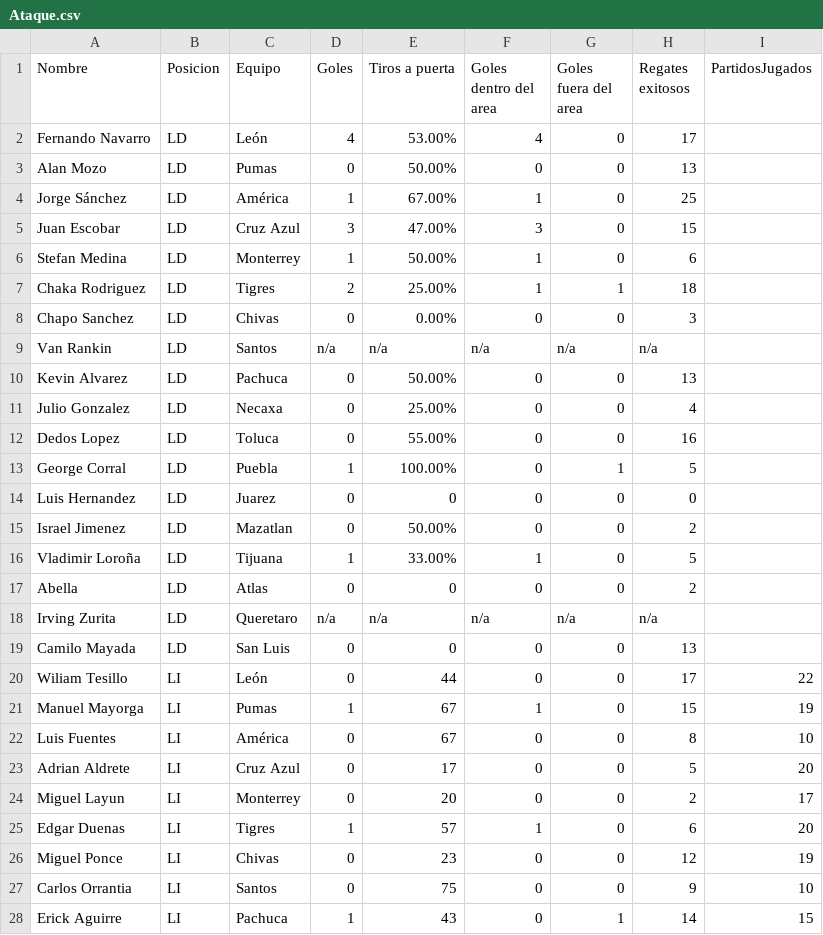
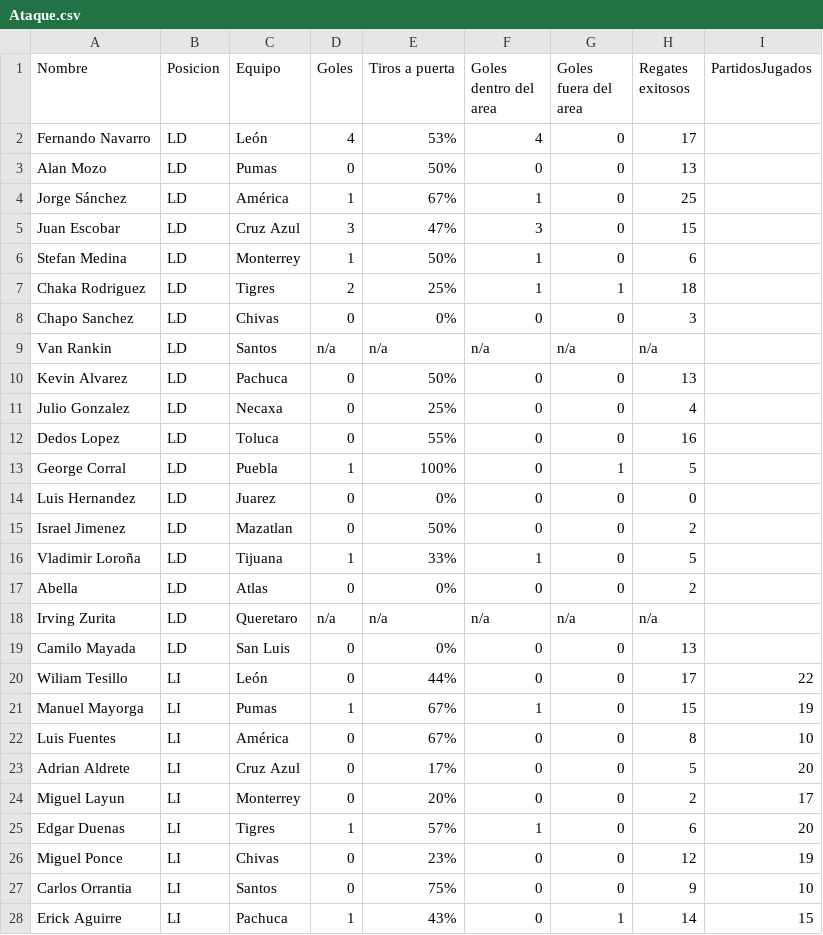
Before and after one commit to OscarCanongo/LabFutbol, a CSV file: Ataque.csv, drawn as a sheet; only a part is shown; the diff covers the shown part only.

Commit message:
Correcion de porcentajes

```diff
--- a/Ataque.csv
+++ b/Ataque.csv
@@ -1,28 +1,28 @@
 Nombre,Posicion,Equipo,Goles,Tiros a puerta,Goles dentro del area,Goles fuera del area,Regates exitosos ,PartidosJugados
-Fernando Navarro,LD,León,4,53.00%,4,0,17,
-Alan Mozo,LD,Pumas,0,50.00%,0,0,13,
-Jorge Sánchez,LD,América,1,67.00%,1,0,25,
-Juan Escobar,LD,Cruz Azul,3,47.00%,3,0,15,
-Stefan Medina,LD,Monterrey,1,50.00%,1,0,6,
-Chaka Rodriguez,LD,Tigres,2,25.00%,1,1,18,
-Chapo Sanchez,LD,Chivas,0,0.00%,0,0,3,
+Fernando Navarro,LD,León,4,53%,4,0,17,
+Alan Mozo,LD,Pumas,0,50%,0,0,13,
+Jorge Sánchez,LD,América,1,67%,1,0,25,
+Juan Escobar,LD,Cruz Azul,3,47%,3,0,15,
+Stefan Medina,LD,Monterrey,1,50%,1,0,6,
+Chaka Rodriguez,LD,Tigres,2,25%,1,1,18,
+Chapo Sanchez,LD,Chivas,0,0%,0,0,3,
 Van Rankin,LD,Santos,n/a,n/a,n/a,n/a,n/a,
-Kevin Alvarez,LD,Pachuca,0,50.00%,0,0,13,
-Julio Gonzalez,LD,Necaxa,0,25.00%,0,0,4,
-Dedos Lopez,LD,Toluca,0,55.00%,0,0,16,
-George Corral,LD,Puebla,1,100.00%,0,1,5,
-Luis Hernandez,LD,Juarez,0,0,0,0,0,
-Israel Jimenez,LD,Mazatlan,0,50.00%,0,0,2,
-Vladimir Loroña,LD,Tijuana,1,33.00%,1,0,5,
-Abella,LD,Atlas,0,0,0,0,2,
+Kevin Alvarez,LD,Pachuca,0,50%,0,0,13,
+Julio Gonzalez,LD,Necaxa,0,25%,0,0,4,
+Dedos Lopez,LD,Toluca,0,55%,0,0,16,
+George Corral,LD,Puebla,1,100%,0,1,5,
+Luis Hernandez,LD,Juarez,0,0%,0,0,0,
+Israel Jimenez,LD,Mazatlan,0,50%,0,0,2,
+Vladimir Loroña,LD,Tijuana,1,33%,1,0,5,
+Abella,LD,Atlas,0,0%,0,0,2,
 Irving Zurita,LD,Queretaro ,n/a,n/a,n/a,n/a,n/a,
-Camilo Mayada,LD,San Luis ,0,0,0,0,13,
-Wiliam Tesillo,LI,León,0,44,0,0,17,22
-Manuel Mayorga,LI,Pumas,1,67,1,0,15,19
-Luis Fuentes,LI,América,0,67,0,0,8,10
-Adrian Aldrete,LI,Cruz Azul,0,17,0,0,5,20
-Miguel Layun,LI,Monterrey,0,20,0,0,2,17
-Edgar Duenas,LI,Tigres,1,57,1,0,6,20
-Miguel Ponce,LI,Chivas,0,23,0,0,12,19
-Carlos Orrantia,LI,Santos,0,75,0,0,9,10
-Erick Aguirre,LI,Pachuca,1,43,0,1,14,15
+Camilo Mayada,LD,San Luis ,0,0%,0,0,13,
+Wiliam Tesillo,LI,León,0,44%,0,0,17,22
+Manuel Mayorga,LI,Pumas,1,67%,1,0,15,19
+Luis Fuentes,LI,América,0,67%,0,0,8,10
+Adrian Aldrete,LI,Cruz Azul,0,17%,0,0,5,20
+Miguel Layun,LI,Monterrey,0,20%,0,0,2,17
+Edgar Duenas,LI,Tigres,1,57%,1,0,6,20
+Miguel Ponce,LI,Chivas,0,23%,0,0,12,19
+Carlos Orrantia,LI,Santos,0,75%,0,0,9,10
+Erick Aguirre,LI,Pachuca,1,43%,0,1,14,15
```
Also changed, not shown: 8 edited cells elsewhere in this file.
